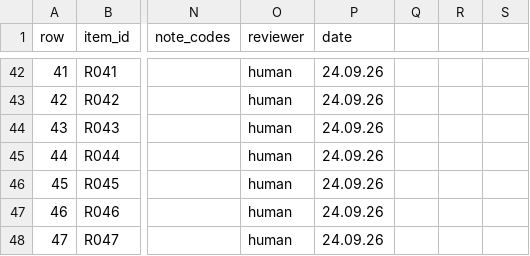
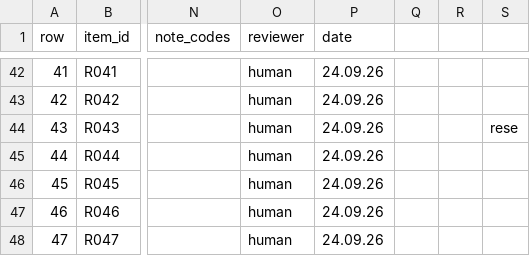
Before and after one commit to kafkesque/maxwell-os, a CSV file: governance/Copy of ANCHOR4_DEPTH_BLIND_SHEET_20260923.csv, drawn as a sheet; only a part is shown, gaps mark what is left out; the diff names each change by its address in the sheet, - before the commit and + after, or states it on an @@ line.

```diff
--- a/governance/Copy of ANCHOR4_DEPTH_BLIND_SHEET_20260923.csv
+++ b/governance/Copy of ANCHOR4_DEPTH_BLIND_SHEET_20260923.csv
-S44: (empty)
+S44: rese
```
Also changed, not shown: 9 other files.
